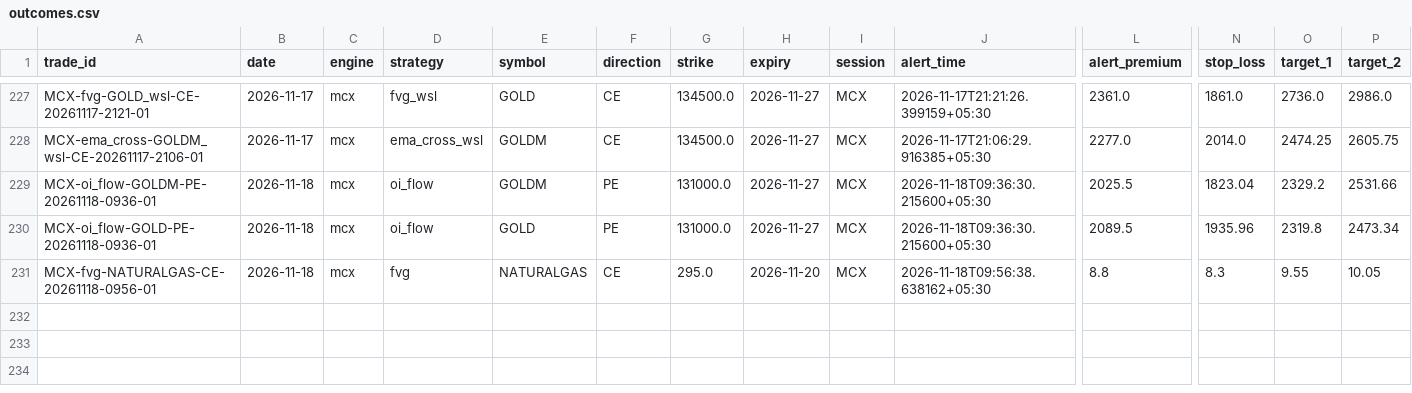
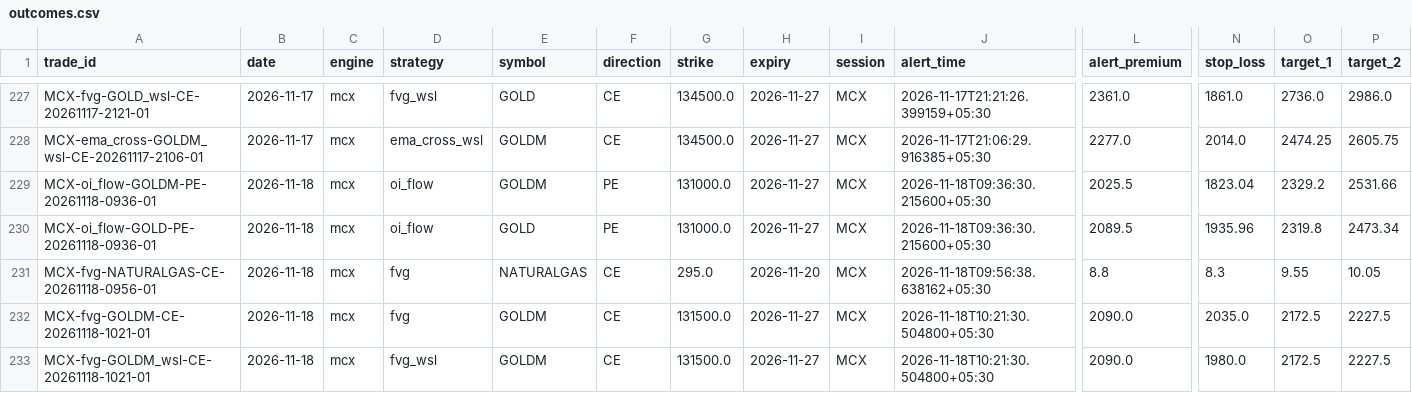
Before and after one commit to kothasanketh93-afk/options-alert-scanner, a CSV file: mcx/ledger/outcomes.csv, drawn as a sheet; only a part is shown, gaps mark what is left out; rows hold the shown columns only; the diff names each change by its address in the sheet, - before the commit and + after, or states it on an @@ line.

```diff
--- a/mcx/ledger/outcomes.csv
+++ b/mcx/ledger/outcomes.csv
+row 232: MCX-fvg-GOLDM-CE-20261118-1021-01 | 2026-11-18 | mcx | fvg | GOLDM | CE | 131500.0 | 2026-11-27 | MCX | 2026-11-18T10:21:30.504800+05:30 | 2090.0 | 2035.0 | 2172.5 | 2227.5
+row 233: MCX-fvg-GOLDM_wsl-CE-20261118-1021-01 | 2026-11-18 | mcx | fvg_wsl | GOLDM | CE | 131500.0 | 2026-11-27 | MCX | 2026-11-18T10:21:30.504800+05:30 | 2090.0 | 1980.0 | 2172.5 | 2227.5
```
Also changed, not shown: 2 other files.
